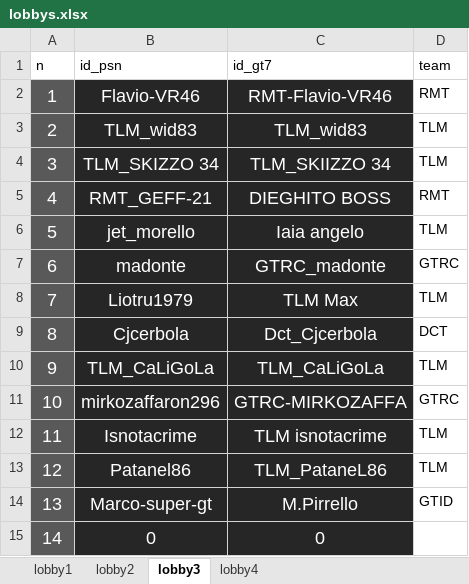
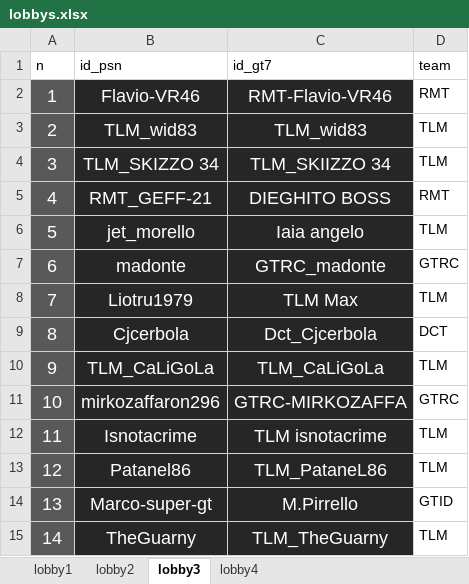
Before and after one commit to Parenji/AllTraction, an Excel workbook: backend/lobby/lobbys.xlsx, sheet lobby3, drawn as a sheet; values as stored, in another font and other column widths than the file's, no borders; the diff names each change by its address in the sheet, - before the commit and + after, or states it on an @@ line.

Commit message:
the guarny e lobby 1 winner

```diff
--- a/backend/lobby/lobbys.xlsx (sheet lobby3)
+++ b/backend/lobby/lobbys.xlsx (sheet lobby3)
-B15 (id_psn): 0
+B15 (id_psn): TheGuarny
-C15 (id_gt7): 0
+C15 (id_gt7): TLM_TheGuarny
-D15 (team): (empty)
+D15 (team): TLM
```
Also changed, not shown: sheet lobby2, sheet lobby1, formulas that keep their value, backend/TLM WORLD TOUR CLASSIFICHE.xlsm, 5 other files.
